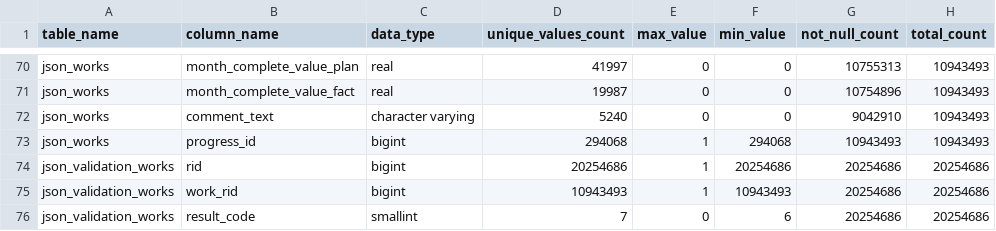
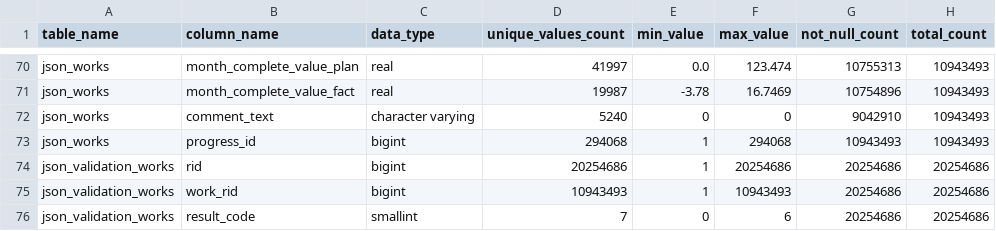
Before and after one commit to AnatolyPershinov/GPN_Analysis, a CSV file: results/columns.csv, drawn as a sheet; only a part is shown, gaps mark what is left out; the diff covers the shown part only; the diff names each change by its address in the sheet, - before the commit and + after, or states it on an @@ line.

```diff
--- a/results/columns.csv
+++ b/results/columns.csv
-E1: max_value
+E1: min_value
-F1: min_value
+F1: max_value
-E70 (min_value): 0
+E70 (min_value): 0.0
-F70 (max_value): 0
+F70 (max_value): 123.474
-E71 (min_value): 0
+E71 (min_value): -3.78
-F71 (max_value): 0
+F71 (max_value): 16.7469
```
Also changed, not shown: 34 edited cells elsewhere in this file, 1 other file.
